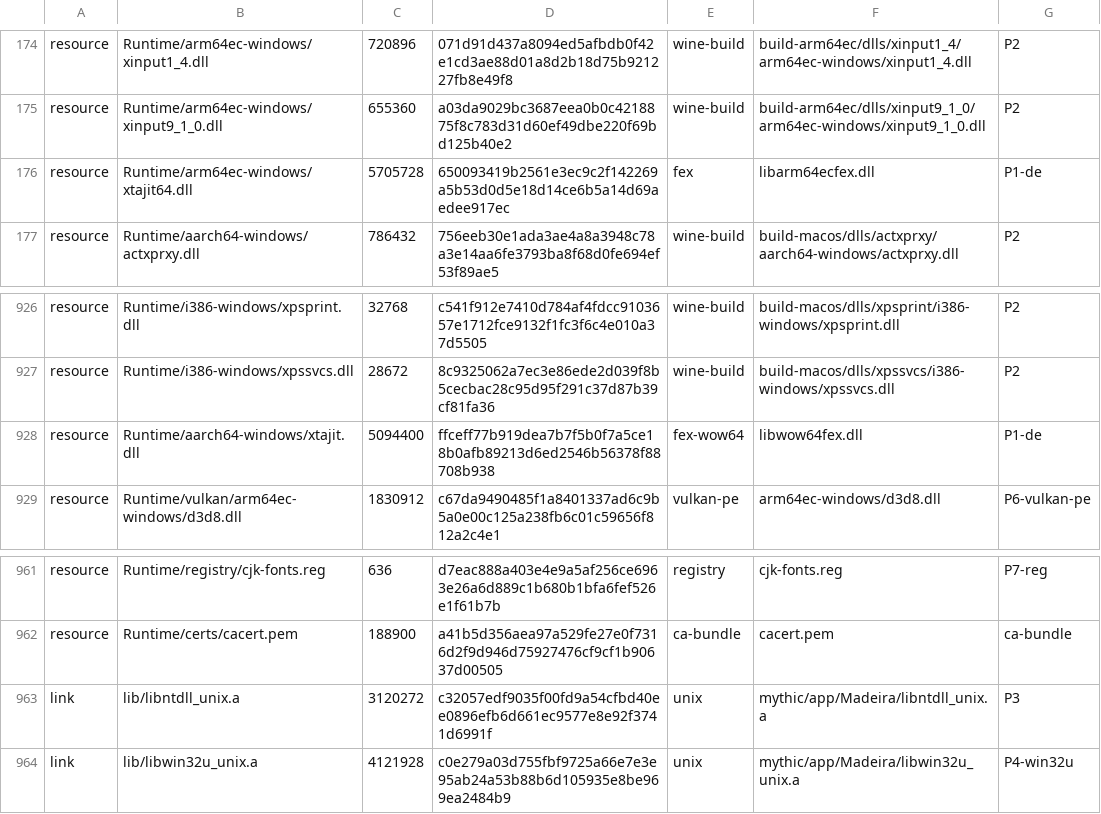
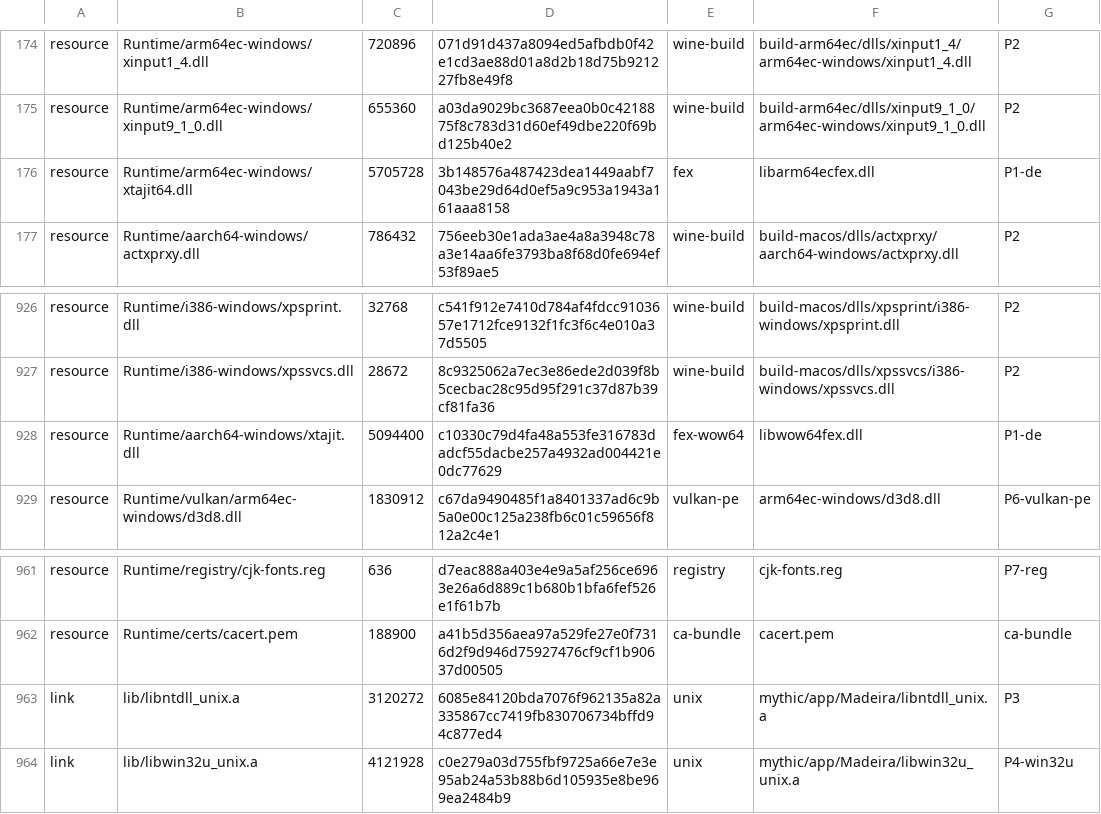
Before and after one commit to ShaoYuYo/playport, a TSV file: app/artifacts.tsv, drawn as a sheet; only a part is shown, gaps mark what is left out.

```diff
--- a/app/artifacts.tsv
+++ b/app/artifacts.tsv
@@ -175,3 +175,3 @@ resource	Runtime/arm64ec-windows/xinput1_4.dll	720896	071d91d437a8094ed5afbdb0f4
 resource	Runtime/arm64ec-windows/xinput9_1_0.dll	655360	a03da9029bc3687eea0b0c4218875f8c783d31d60ef49dbe220f69bd125b40e2	wine-build	build-arm64ec/dlls/xinput9_1_0/arm64ec-windows/xinput9_1_0.dll	P2
-resource	Runtime/arm64ec-windows/xtajit64.dll	5705728	650093419b2561e3ec9c2f142269a5b53d0d5e18d14ce6b5a14d69aedee917ec	fex	libarm64ecfex.dll	P1-de
+resource	Runtime/arm64ec-windows/xtajit64.dll	5705728	3b148576a487423dea1449aabf7043be29d64d0ef5a9c953a1943a161aaa8158	fex	libarm64ecfex.dll	P1-de
 resource	Runtime/aarch64-windows/actxprxy.dll	786432	756eeb30e1ada3ae4a8a3948c78a3e14aa6fe3793ba8f68d0fe694ef53f89ae5	wine-build	build-macos/dlls/actxprxy/aarch64-windows/actxprxy.dll	P2
@@ -927,3 +927,3 @@ resource	Runtime/i386-windows/xpsprint.dll	32768	c541f912e7410d784af4fdcc9103657
 resource	Runtime/i386-windows/xpssvcs.dll	28672	8c9325062a7ec3e86ede2d039f8b5cecbac28c95d95f291c37d87b39cf81fa36	wine-build	build-macos/dlls/xpssvcs/i386-windows/xpssvcs.dll	P2
-resource	Runtime/aarch64-windows/xtajit.dll	5094400	ffceff77b919dea7b7f5b0f7a5ce18b0afb89213d6ed2546b56378f88708b938	fex-wow64	libwow64fex.dll	P1-de
+resource	Runtime/aarch64-windows/xtajit.dll	5094400	c10330c79d4fa48a553fe316783dadcf55dacbe257a4932ad004421e0dc77629	fex-wow64	libwow64fex.dll	P1-de
 resource	Runtime/vulkan/arm64ec-windows/d3d8.dll	1830912	c67da9490485f1a8401337ad6c9b5a0e00c125a238fb6c01c59656f812a2c4e1	vulkan-pe	arm64ec-windows/d3d8.dll	P6-vulkan-pe
@@ -962,3 +962,3 @@ resource	Runtime/registry/cjk-fonts.reg	636	d7eac888a403e4e9a5af256ce6963e26a6d8
 resource	Runtime/certs/cacert.pem	188900	a41b5d356aea97a529fe27e0f7316d2f9d946d75927476cf9cf1b90637d00505	ca-bundle	cacert.pem	ca-bundle
-link	lib/libntdll_unix.a	3120272	c32057edf9035f00fd9a54cfbd40ee0896efb6d661ec9577e8e92f3741d6991f	unix	mythic/app/Madeira/libntdll_unix.a	P3
+link	lib/libntdll_unix.a	3120272	6085e84120bda7076f962135a82a335867cc7419fb830706734bffd94c877ed4	unix	mythic/app/Madeira/libntdll_unix.a	P3
 link	lib/libwin32u_unix.a	4121928	c0e279a03d755fbf9725a66e7e3e95ab24a53b88b6d105935e8be969ea2484b9	unix	mythic/app/Madeira/libwin32u_unix.a	P4-win32u
```
Also changed, not shown: 11 other files.
